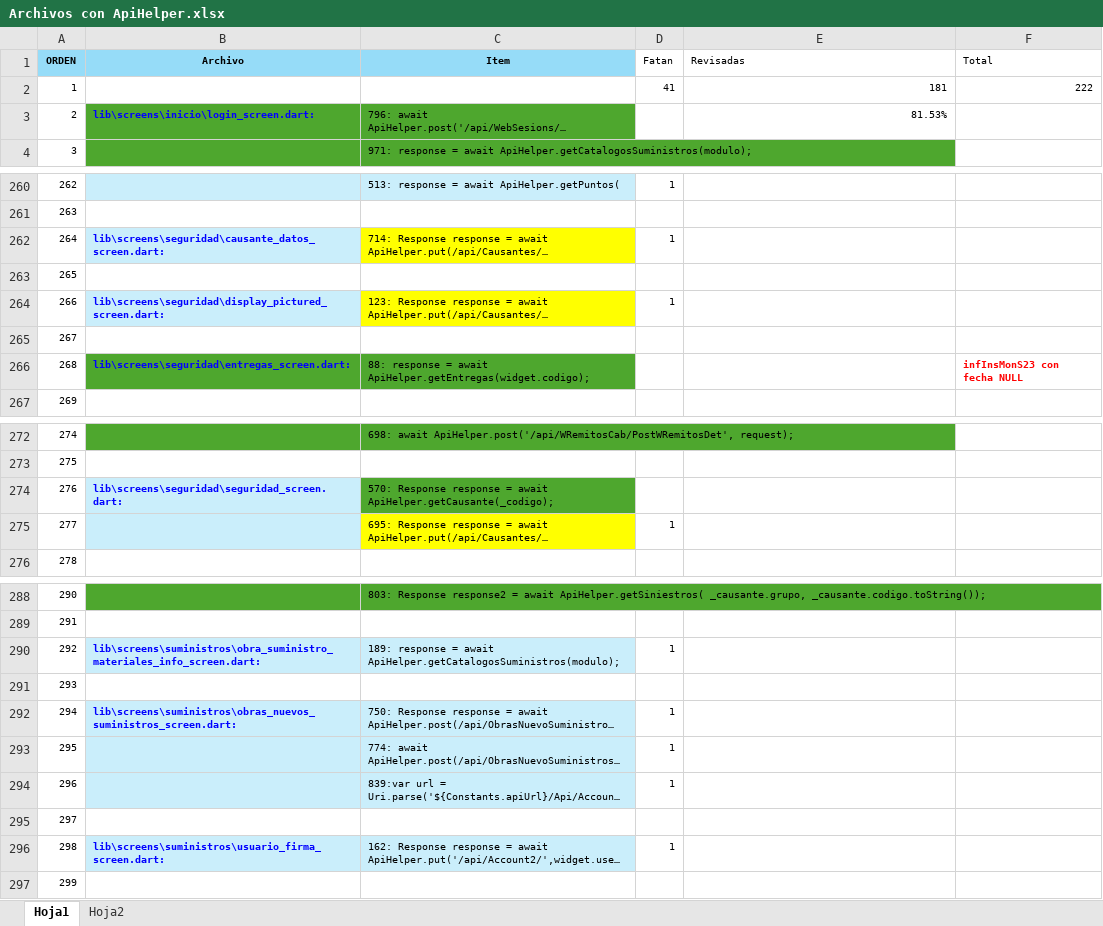
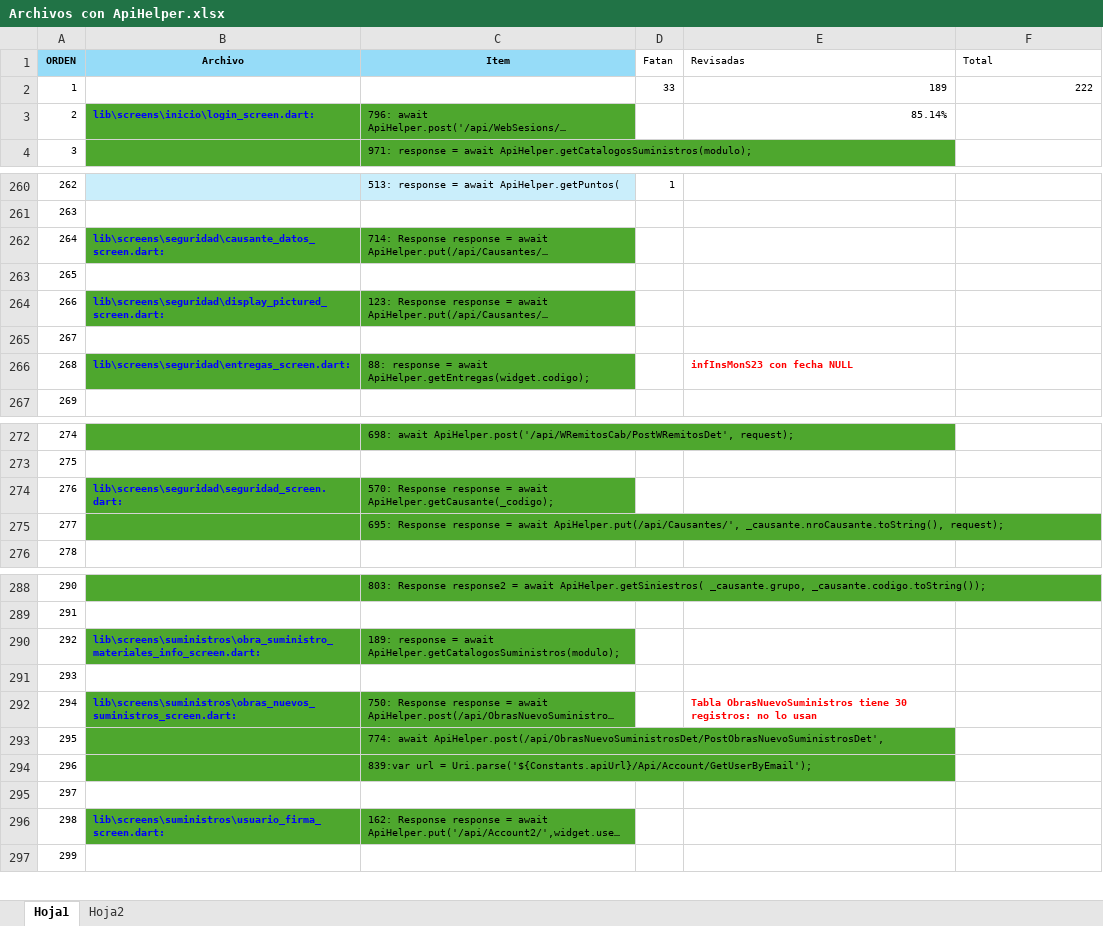
Before and after one commit to LuisPulenta/Rowing_App, an Excel workbook: Excel/Archivos con ApiHelper.xlsx, sheet Hoja1, drawn as a sheet; only a part is shown, gaps mark what is left out; long unchanged cells end in …; values as stored, in another font and other column widths than the file's, no borders; the diff names each change by its address in the sheet, - before the commit and + after, or states it on an @@ line.

```diff
--- a/Excel/Archivos con ApiHelper.xlsx (sheet Hoja1)
+++ b/Excel/Archivos con ApiHelper.xlsx (sheet Hoja1)
-D2 (Fatan): 41
+D2 (Fatan): 33
-E2 (Revisadas): 181
+E2 (Revisadas): 189
-E3 (Revisadas): 81.53%
+E3 (Revisadas): 85.14%
-B262 fill: #CAEEFB
+B262 fill: #4EA72E
-C262 fill: #FFFF00
+C262 fill: #4EA72E
-D262 (Fatan): 1
+D262 (Fatan): (empty)
-B264 fill: #CAEEFB
+B264 fill: #4EA72E
-C264 fill: #FFFF00
+C264 fill: #4EA72E
-D264 (Fatan): 1
+D264 (Fatan): (empty)
-E266 (Revisadas): (empty)
+E266 (Revisadas): infInsMonS23 con fecha NULL
-F266 (Total): infInsMonS23 con fecha NULL
+F266 (Total): (empty)
-B274:B275 fill: #CAEEFB
+B274:B275 fill: #4EA72E
-C275 fill: #FFFF00
+C275 fill: #4EA72E
-D275 (Fatan): 1
+D275 (Fatan): (empty)
-B290:C290 fill: #CAEEFB
+B290:C290 fill: #4EA72E
-D290 (Fatan): 1
+D290 (Fatan): (empty)
-B292:C294 fill: #CAEEFB
+B292:C294 fill: #4EA72E
-D292:D294 (Fatan): 1
+D292:D294 (Fatan): (empty)
-E292 (Revisadas): (empty)
+E292 (Revisadas): Tabla ObrasNuevoSuministros tiene 30 registros: no lo usan
-B296:C296 fill: #CAEEFB
+B296:C296 fill: #4EA72E
-D296 (Fatan): 1
+D296 (Fatan): (empty)
```
Also changed, not shown: formulas that keep their value, 3 other files.
